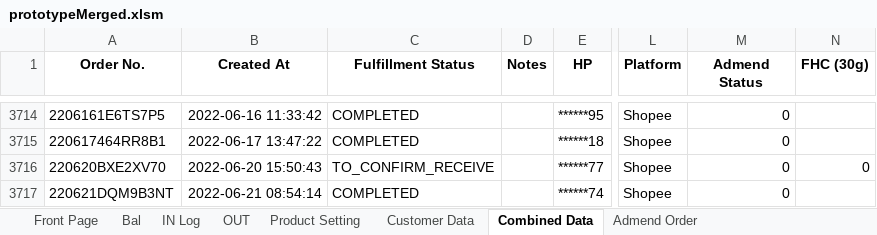
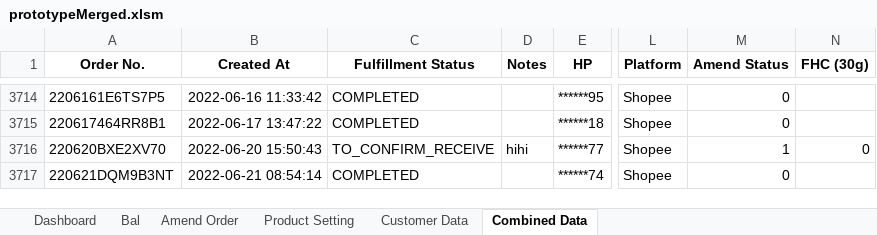
Before and after one commit to TKG-IT-team/Inventory-System, an Excel workbook: prototypeMerged.xlsm, sheet Combined Data, drawn as a sheet; only a part is shown, gaps mark what is left out; values as stored, in another font and other column widths than the file's, no borders; the diff names each change by its address in the sheet, - before the commit and + after, or states it on an @@ line.

Commit message:
Relink Dashboard

```diff
--- a/prototypeMerged.xlsm (sheet Combined Data)
+++ b/prototypeMerged.xlsm (sheet Combined Data)
-sheet tab: Front Page
+sheet tab: Dashboard
-sheet tab: Admend Order
+sheet tab: Amend Order
-sheet tab: IN Log
-sheet tab: OUT
@@ sheet tab order changed: Dashboard | Bal | Amend Order | Product Setting | Customer Data | Combined Data @@
-M1: Admend Status
+M1: Amend Status
-D3716 (Notes): (empty)
+D3716 (Notes): hihi
-M3716 (Amend Status): 0
+M3716 (Amend Status): 1
```
Also changed, not shown: sheet Amend Order, sheet Dashboard, sheet Bal, hidden cells, charts or pictures.
